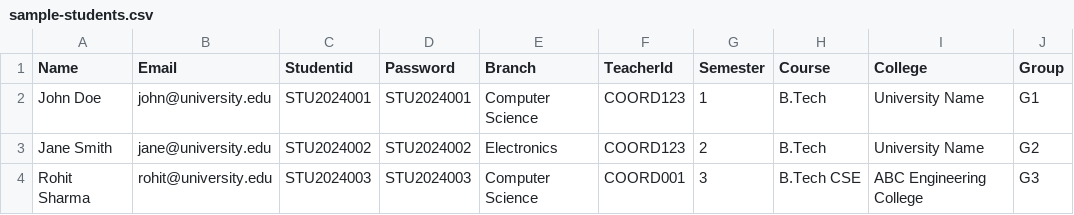
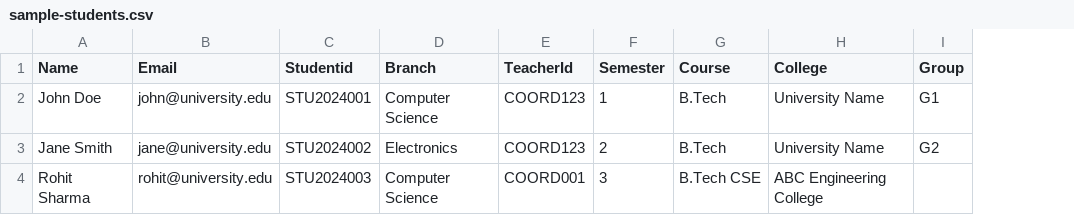
Before and after one commit to Ananyachauhan19/Interview-System, a CSV file: frontend/public/sample-students.csv, drawn as a sheet; removed rows and columns are numbered as before the commit, all else as after; the diff names each change by its address in the sheet, - before the commit and + after, or states it on an @@ line.

```diff
--- a/frontend/public/sample-students.csv
+++ b/frontend/public/sample-students.csv
-column D (Password), rows 2-4: STU2024001 | STU2024002 | STU2024003
-I4 (Group): G3
+I4 (Group): (empty)
```
Also changed, not shown: 2 other files.
